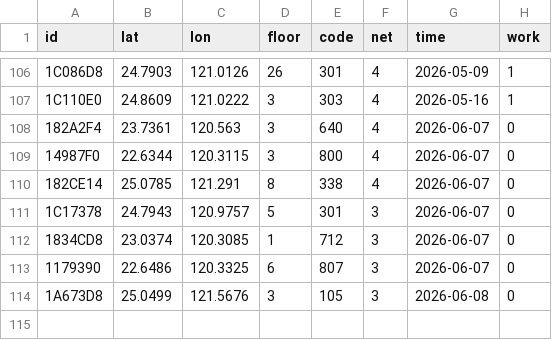
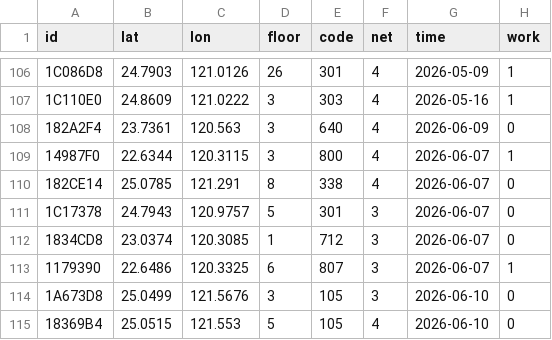
Before and after one commit to ExpTechTW/API, a CSV file: resource/station-dev.csv, drawn as a sheet; only a part is shown, gaps mark what is left out.

Commit message:
fix: station (#259)

```diff
--- a/resource/station-dev.csv
+++ b/resource/station-dev.csv
@@ -107,4 +107,4 @@ id,lat,lon,floor,code,net,time,work
 1C110E0,24.8609,121.0222,3,303,4,2026-05-16,1
-182A2F4,23.7361,120.563,3,640,4,2026-06-07,0
-14987F0,22.6344,120.3115,3,800,4,2026-06-07,0
+182A2F4,23.7361,120.563,3,640,4,2026-06-09,0
+14987F0,22.6344,120.3115,3,800,4,2026-06-07,1
 182CE14,25.0785,121.291,8,338,4,2026-06-07,0
@@ -112,3 +112,4 @@ id,lat,lon,floor,code,net,time,work
 1834CD8,23.0374,120.3085,1,712,3,2026-06-07,0
-1179390,22.6486,120.3325,6,807,3,2026-06-07,0
-1A673D8,25.0499,121.5676,3,105,3,2026-06-08,0
+1179390,22.6486,120.3325,6,807,3,2026-06-07,1
+1A673D8,25.0499,121.5676,3,105,3,2026-06-10,0
+18369B4,25.0515,121.553,5,105,4,2026-06-10,0
```
